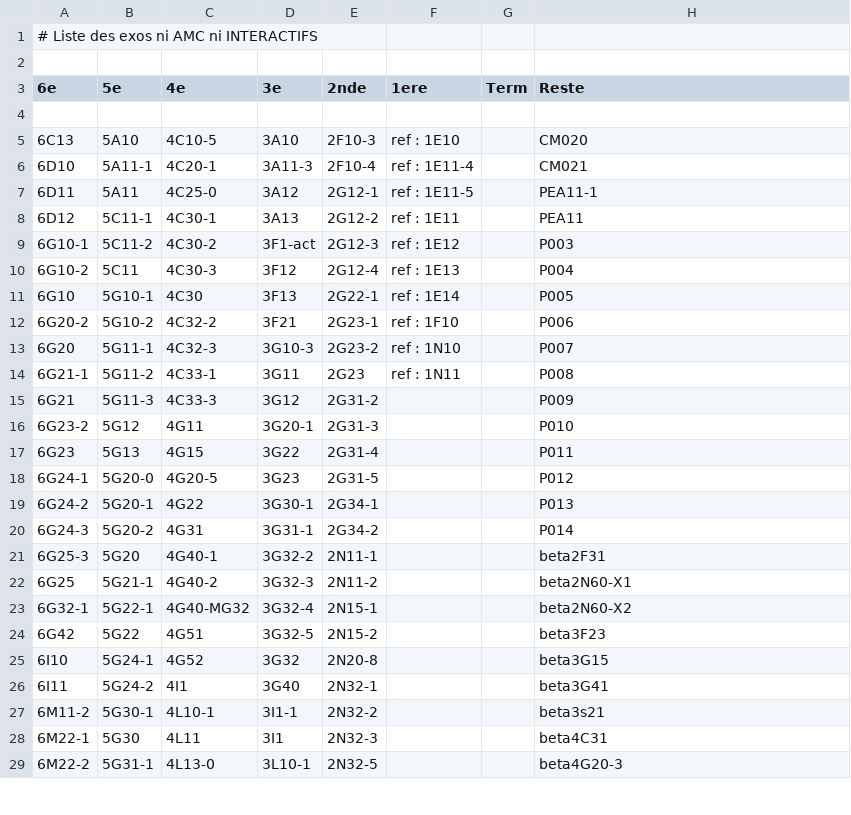
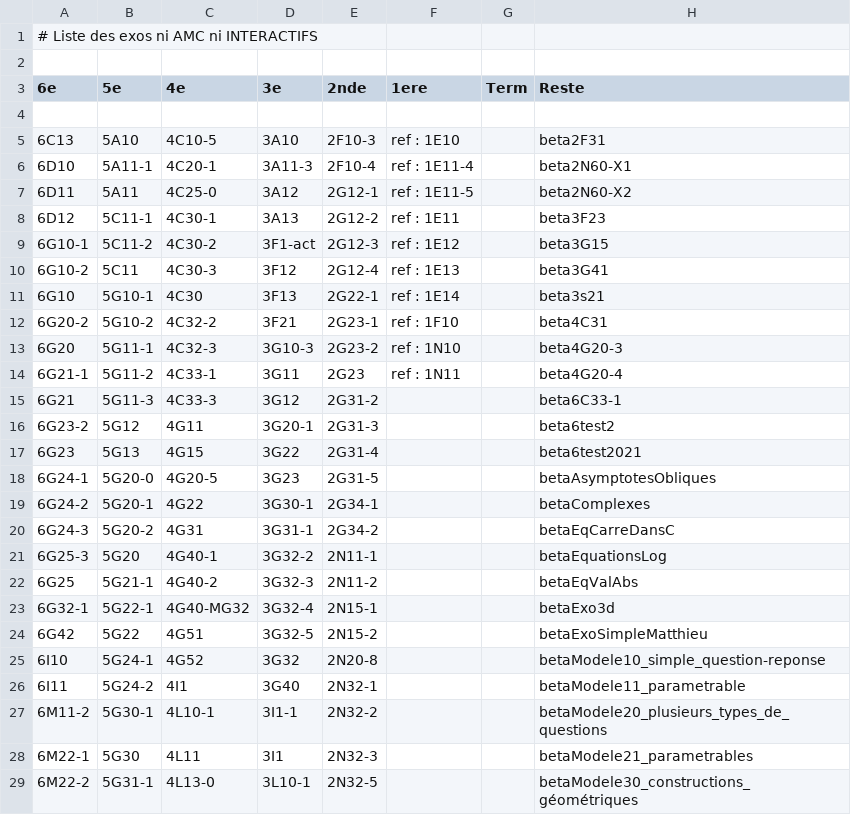
Before and after one commit to mathalea/mathalea, a CSV file: src/csv/exosNonAmcNonInteractifs.csv, drawn as a sheet; only a part is shown; the diff covers the shown part only.

```diff
--- a/src/csv/exosNonAmcNonInteractifs.csv
+++ b/src/csv/exosNonAmcNonInteractifs.csv
@@ -4,26 +4,26 @@
 
-6C13,5A10,4C10-5,3A10,2F10-3,ref : 1E10,,CM020
-6D10,5A11-1,4C20-1,3A11-3,2F10-4,ref : 1E11-4,,CM021
-6D11,5A11,4C25-0,3A12,2G12-1,ref : 1E11-5,,PEA11-1
-6D12,5C11-1,4C30-1,3A13,2G12-2,ref : 1E11,,PEA11
-6G10-1,5C11-2,4C30-2,3F1-act,2G12-3,ref : 1E12,,P003
-6G10-2,5C11,4C30-3,3F12,2G12-4,ref : 1E13,,P004
-6G10,5G10-1,4C30,3F13,2G22-1,ref : 1E14,,P005
-6G20-2,5G10-2,4C32-2,3F21,2G23-1,ref : 1F10,,P006
-6G20,5G11-1,4C32-3,3G10-3,2G23-2,ref : 1N10,,P007
-6G21-1,5G11-2,4C33-1,3G11,2G23,ref : 1N11,,P008
-6G21,5G11-3,4C33-3,3G12,2G31-2,,,P009
-6G23-2,5G12,4G11,3G20-1,2G31-3,,,P010
-6G23,5G13,4G15,3G22,2G31-4,,,P011
-6G24-1,5G20-0,4G20-5,3G23,2G31-5,,,P012
-6G24-2,5G20-1,4G22,3G30-1,2G34-1,,,P013
-6G24-3,5G20-2,4G31,3G31-1,2G34-2,,,P014
-6G25-3,5G20,4G40-1,3G32-2,2N11-1,,,beta2F31
-6G25,5G21-1,4G40-2,3G32-3,2N11-2,,,beta2N60-X1
-6G32-1,5G22-1,4G40-MG32,3G32-4,2N15-1,,,beta2N60-X2
-6G42,5G22,4G51,3G32-5,2N15-2,,,beta3F23
-6I10,5G24-1,4G52,3G32,2N20-8,,,beta3G15
-6I11,5G24-2,4I1,3G40,2N32-1,,,beta3G41
-6M11-2,5G30-1,4L10-1,3I1-1,2N32-2,,,beta3s21
-6M22-1,5G30,4L11,3I1,2N32-3,,,beta4C31
-6M22-2,5G31-1,4L13-0,3L10-1,2N32-5,,,beta4G20-3
+6C13,5A10,4C10-5,3A10,2F10-3,ref : 1E10,,beta2F31
+6D10,5A11-1,4C20-1,3A11-3,2F10-4,ref : 1E11-4,,beta2N60-X1
+6D11,5A11,4C25-0,3A12,2G12-1,ref : 1E11-5,,beta2N60-X2
+6D12,5C11-1,4C30-1,3A13,2G12-2,ref : 1E11,,beta3F23
+6G10-1,5C11-2,4C30-2,3F1-act,2G12-3,ref : 1E12,,beta3G15
+6G10-2,5C11,4C30-3,3F12,2G12-4,ref : 1E13,,beta3G41
+6G10,5G10-1,4C30,3F13,2G22-1,ref : 1E14,,beta3s21
+6G20-2,5G10-2,4C32-2,3F21,2G23-1,ref : 1F10,,beta4C31
+6G20,5G11-1,4C32-3,3G10-3,2G23-2,ref : 1N10,,beta4G20-3
+6G21-1,5G11-2,4C33-1,3G11,2G23,ref : 1N11,,beta4G20-4
+6G21,5G11-3,4C33-3,3G12,2G31-2,,,beta6C33-1
+6G23-2,5G12,4G11,3G20-1,2G31-3,,,beta6test2
+6G23,5G13,4G15,3G22,2G31-4,,,beta6test2021
+6G24-1,5G20-0,4G20-5,3G23,2G31-5,,,betaAsymptotesObliques
+6G24-2,5G20-1,4G22,3G30-1,2G34-1,,,betaComplexes
+6G24-3,5G20-2,4G31,3G31-1,2G34-2,,,betaEqCarreDansC
+6G25-3,5G20,4G40-1,3G32-2,2N11-1,,,betaEquationsLog
+6G25,5G21-1,4G40-2,3G32-3,2N11-2,,,betaEqValAbs
+6G32-1,5G22-1,4G40-MG32,3G32-4,2N15-1,,,betaExo3d
+6G42,5G22,4G51,3G32-5,2N15-2,,,betaExoSimpleMatthieu
+6I10,5G24-1,4G52,3G32,2N20-8,,,betaModele10_simple_question-reponse
+6I11,5G24-2,4I1,3G40,2N32-1,,,betaModele11_parametrable
+6M11-2,5G30-1,4L10-1,3I1-1,2N32-2,,,betaModele20_plusieurs_types_de_questions
+6M22-1,5G30,4L11,3I1,2N32-3,,,betaModele21_parametrables
+6M22-2,5G31-1,4L13-0,3L10-1,2N32-5,,,betaModele30_constructions_géométriques
```
Also changed, not shown: 35 edited cells elsewhere in this file, 7 other files.
